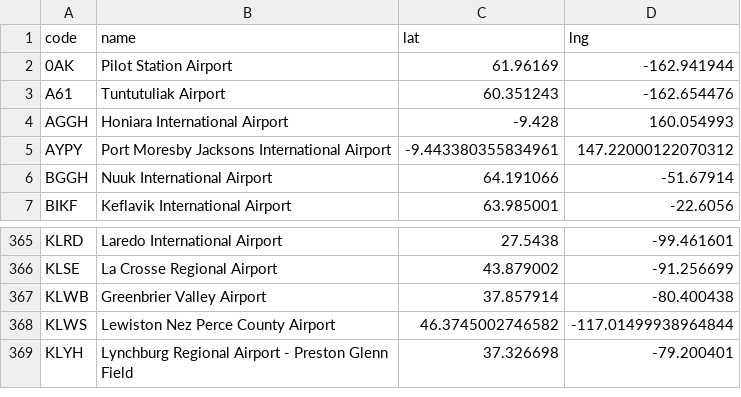
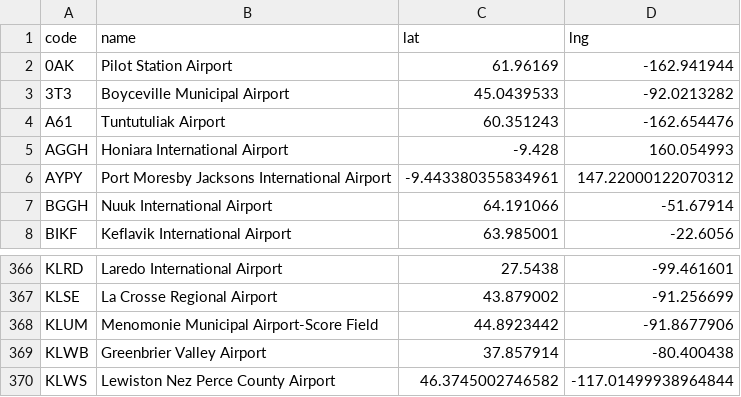
Before and after one commit to cpstrommen/strommen.github.io, a CSV file: assets/routes/airports.csv, drawn as a sheet; only a part is shown, gaps mark what is left out; the shorter side is filled out with more unchanged rows; the diff names each change by its address in the sheet, - before the commit and + after, or states it on an @@ line.

Commit message:
feat: add new airports and update flight routes in CSV files

```diff
--- a/assets/routes/airports.csv
+++ b/assets/routes/airports.csv
+row 3: 3T3 | Boyceville Municipal Airport | 45.0439533 | -92.0213282
+row 368: KLUM | Menomonie Municipal Airport-Score Field | 44.8923442 | -91.8677906
```
Also changed, not shown: assets/routes/flights.csv.
